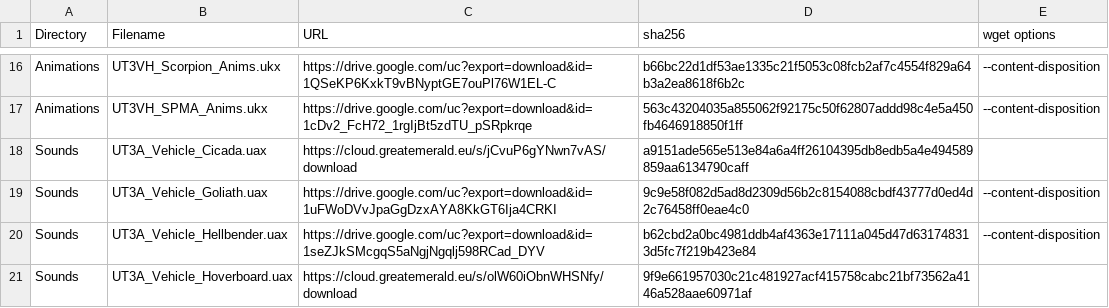
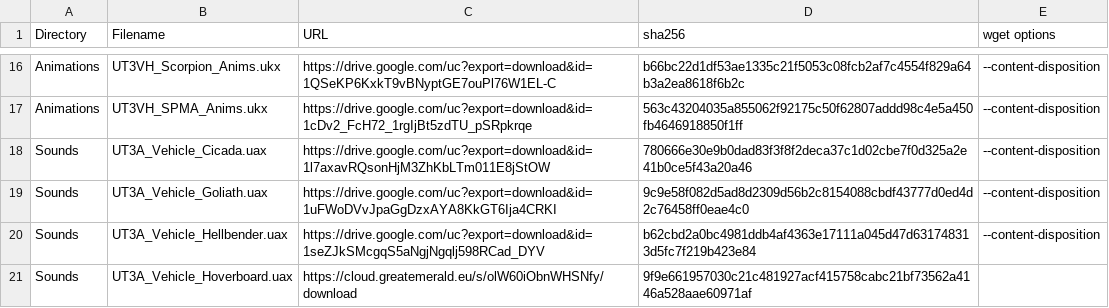
Before and after one commit to GreatEmerald/UT3Vehicles, a CSV file: Binaries.csv, drawn as a sheet; only a part is shown, gaps mark what is left out.

Commit message:
Update Binaries.csv

```diff
--- a/Binaries.csv
+++ b/Binaries.csv
@@ -17,3 +17,3 @@ Animations,UT3VH_Scorpion_Anims.ukx,https://drive.google.com/uc?export=download&
 Animations,UT3VH_SPMA_Anims.ukx,https://drive.google.com/uc?export=download&id=1cDv2_FcH72_1rgIjBt5zdTU_pSRpkrqe,563c43204035a855062f92175c50f62807addd98c4e5a450fb4646918850f1ff,--content-disposition
-Sounds,UT3A_Vehicle_Cicada.uax,https://cloud.greatemerald.eu/s/jCvuP6gYNwn7vAS/download,a9151ade565e513e84a6a4ff26104395db8edb5a4e494589859aa6134790caff,
+Sounds,UT3A_Vehicle_Cicada.uax,https://drive.google.com/uc?export=download&id=1l7axavRQsonHjM3ZhKbLTm011E8jStOW,780666e30e9b0dad83f3f8f2deca37c1d02cbe7f0d325a2e41b0ce5f43a20a46,--content-disposition
 Sounds,UT3A_Vehicle_Goliath.uax,https://drive.google.com/uc?export=download&id=1uFWoDVvJpaGgDzxAYA8KkGT6Ija4CRKI,9c9e58f082d5ad8d2309d56b2c8154088cbdf43777d0ed4d2c76458ff0eae4c0,--content-disposition
```
